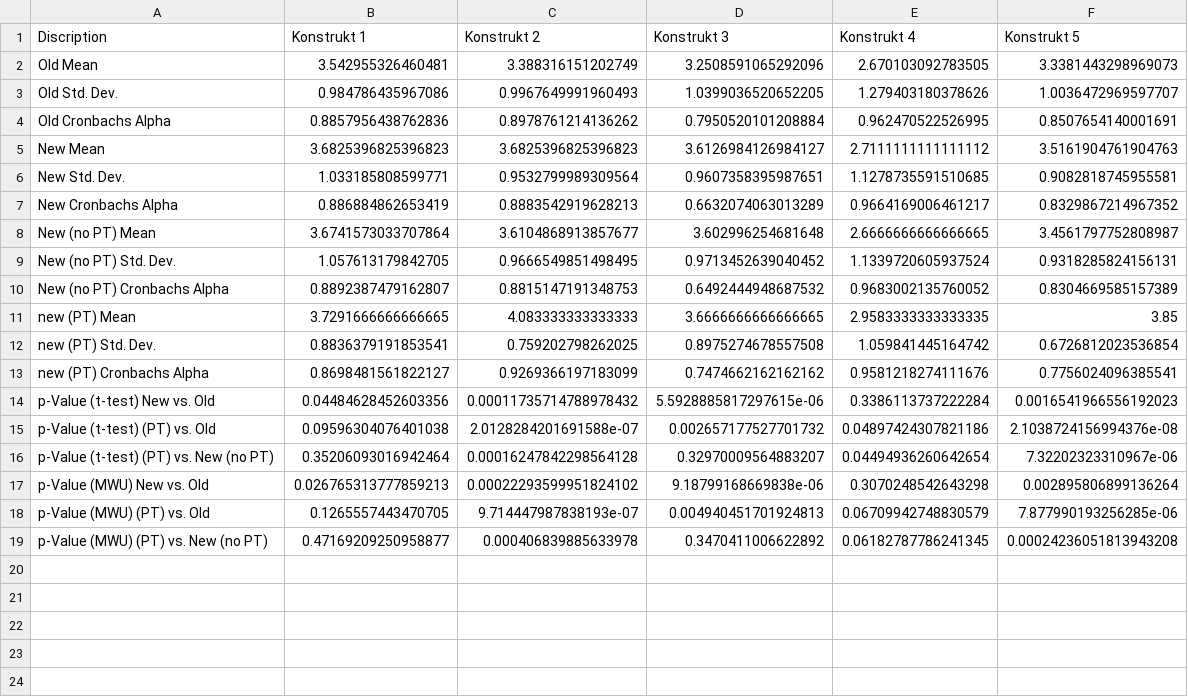
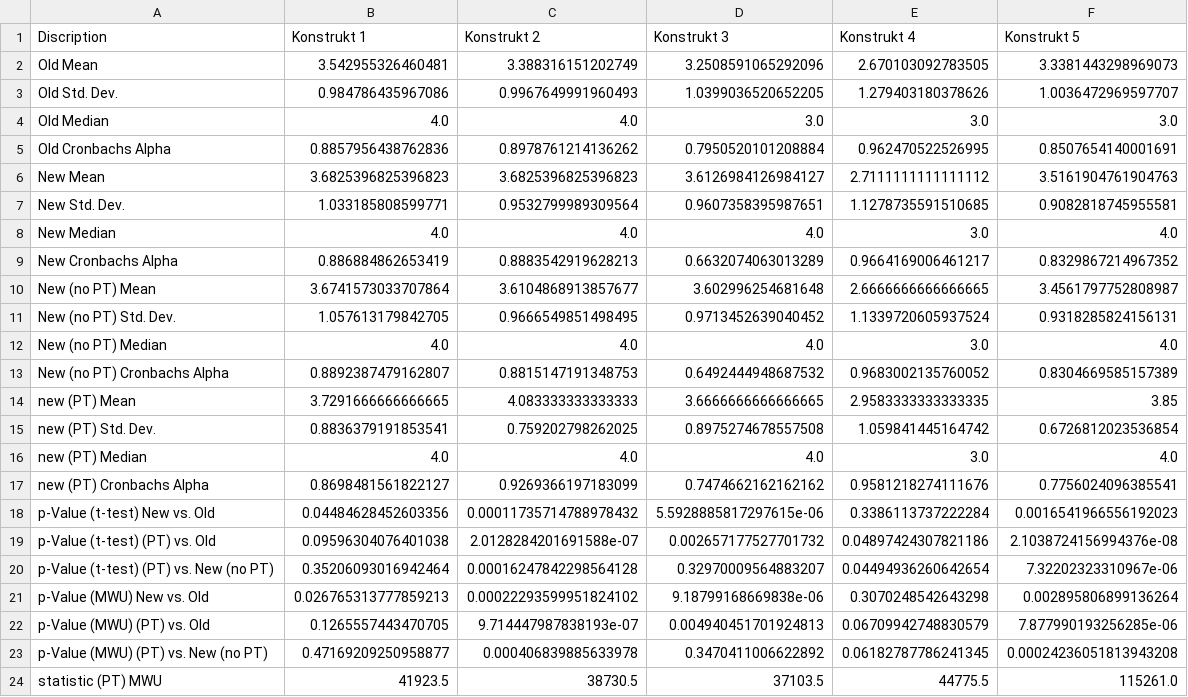
Before and after one commit to larsmoe/Inflation-Study-Analysis, a CSV file: Data/Analysis/significance_of_the_means_neq.csv, drawn as a sheet; the diff names each change by its address in the sheet, - before the commit and + after, or states it on an @@ line.

Commit message:
added data that are filtered more strongly

```diff
--- a/Data/Analysis/significance_of_the_means_neq.csv
+++ b/Data/Analysis/significance_of_the_means_neq.csv
+row 4: Old Median | 4.0 | 4.0 | 3.0 | 3.0 | 3.0
+row 8: New Median | 4.0 | 4.0 | 4.0 | 3.0 | 4.0
+row 12: New (no PT) Median | 4.0 | 4.0 | 4.0 | 3.0 | 4.0
+row 16: new (PT) Median | 4.0 | 4.0 | 4.0 | 3.0 | 4.0
+row 24: statistic (PT) MWU | 41923.5 | 38730.5 | 37103.5 | 44775.5 | 115261.0
```
Also changed, not shown: 6 other files.
